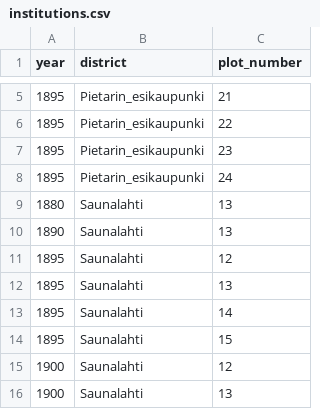
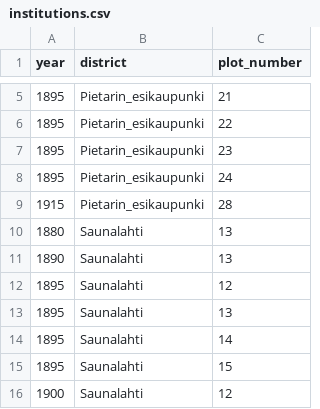
Before and after one commit to AnttiHaerkoenen/spatial_segregation, a CSV file: data/institutions.csv, drawn as a sheet; only a part is shown, gaps mark what is left out; the shorter side is filled out with more unchanged rows; the diff covers the shown part only.

```diff
--- a/data/institutions.csv
+++ b/data/institutions.csv
@@ -8,2 +8,3 @@ year,district,plot_number
 1895,Pietarin_esikaupunki,24
+1915,Pietarin_esikaupunki,28
 1880,Saunalahti,13
```
Also changed, not shown: 33 added rows elsewhere in this file.
